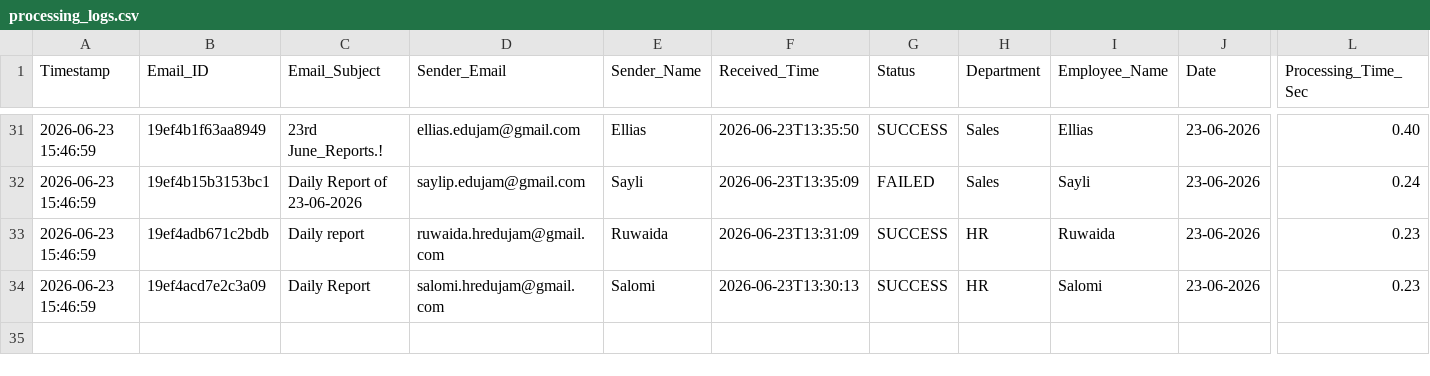
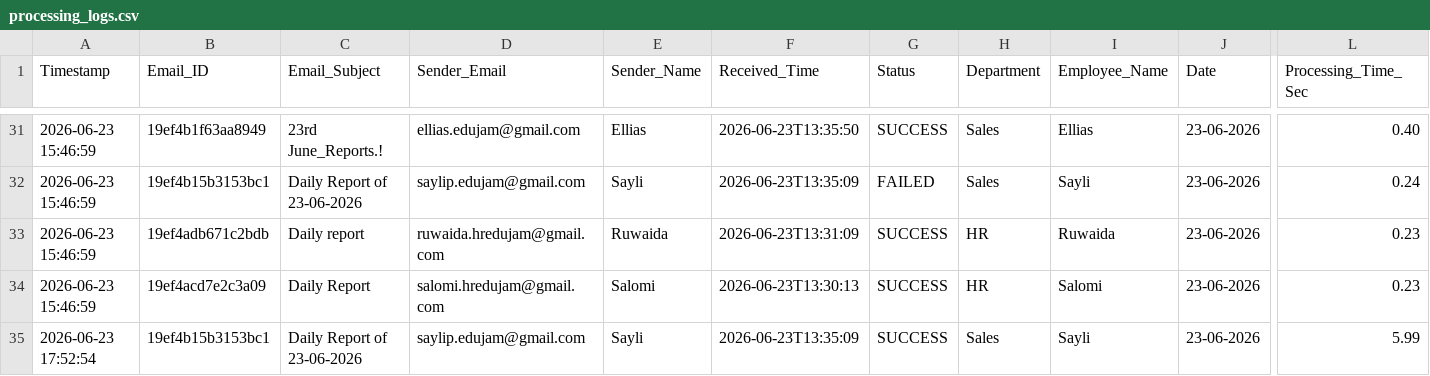
Before and after one commit to Hardik0241/Report_Automation, a CSV file: Working_Report_Editor/logs/processing_logs.csv, drawn as a sheet; only a part is shown, gaps mark what is left out; rows hold the shown columns only; the diff names each change by its address in the sheet, - before the commit and + after, or states it on an @@ line.

```diff
--- a/Working_Report_Editor/logs/processing_logs.csv
+++ b/Working_Report_Editor/logs/processing_logs.csv
+row 35: 2026-06-23 17:52:54 | 19ef4b15b3153bc1 | Daily Report of 23-06-2026 | saylip.edujam@gmail.com | Sayli | 2026-06-23T13:35:09 | SUCCESS | Sales | Sayli | 23-06-2026 | 5.99
```
